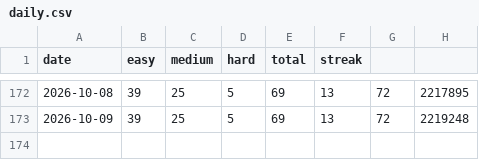
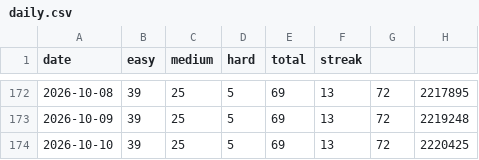
Before and after one commit to sujitha-rao/My-Leetcode-Tracker, a CSV file: leetcode/logs/daily.csv, drawn as a sheet; only a part is shown, gaps mark what is left out; the diff names each change by its address in the sheet, - before the commit and + after, or states it on an @@ line.

Commit message:
leetcode: daily update 2026-10-10

```diff
--- a/leetcode/logs/daily.csv
+++ b/leetcode/logs/daily.csv
+row 174: 2026-10-10 | 39 | 25 | 5 | 69 | 13 | 72 | 2220425
```
Also changed, not shown: 2 other files.
